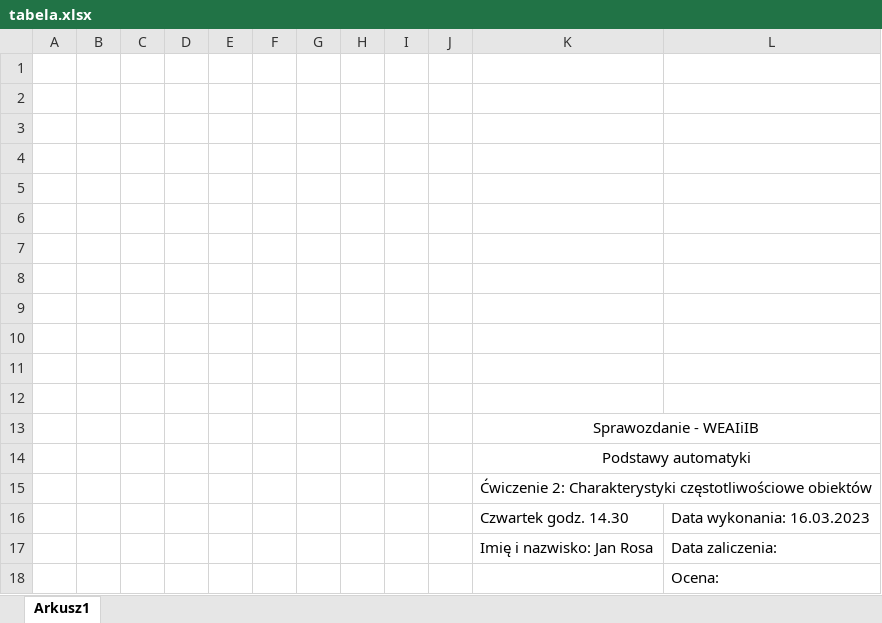
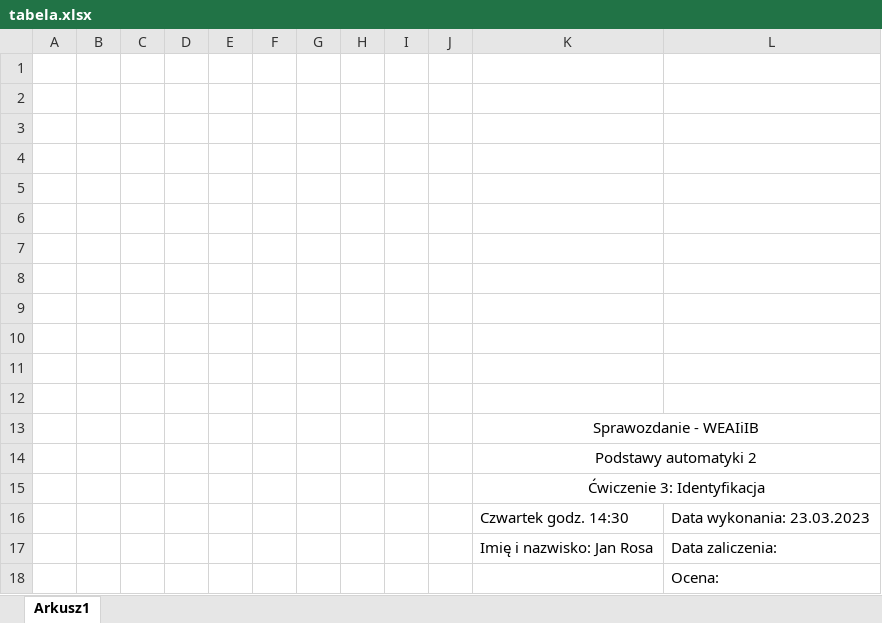
Before and after one commit to jrosa02/PA2-2023, an Excel workbook: tabela.xlsx, sheet Arkusz1, drawn as a sheet; values as stored, in another font and other column widths than the file's, no borders; the diff names each change by its address in the sheet, - before the commit and + after, or states it on an @@ line.

```diff
--- a/tabela.xlsx (sheet Arkusz1)
+++ b/tabela.xlsx (sheet Arkusz1)
-K14: Podstawy automatyki
+K14: Podstawy automatyki 2
-K15: Ćwiczenie 2: Charakterystyki częstotliwościowe obiektów
+K15: Ćwiczenie 3: Identyfikacja
-K16: Czwartek godz. 14.30
+K16: Czwartek godz. 14:30
-L16: Data wykonania: 16.03.2023
+L16: Data wykonania: 23.03.2023
```
Also changed, not shown: 3 other files.
